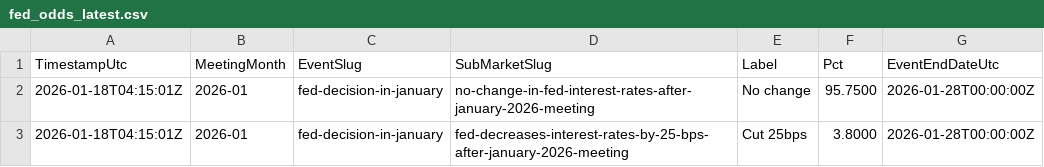
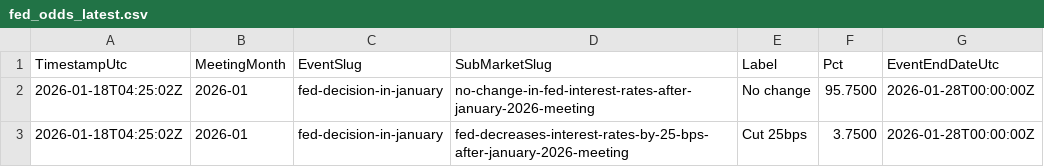
Before and after one commit to QaSH-data/econ-data, a CSV file: data/polymarket/fed_odds_latest.csv, drawn as a sheet.

Commit message:
auto: update data 2026-01-17T20:30:01

```diff
--- a/data/polymarket/fed_odds_latest.csv
+++ b/data/polymarket/fed_odds_latest.csv
@@ -1,3 +1,3 @@
 TimestampUtc,MeetingMonth,EventSlug,SubMarketSlug,Label,Pct,EventEndDateUtc
-2026-01-18T04:15:01Z,2026-01,fed-decision-in-january,no-change-in-fed-interest-rates-after-january-2026-meeting,No change,95.7500,2026-01-28T00:00:00Z
-2026-01-18T04:15:01Z,2026-01,fed-decision-in-january,fed-decreases-interest-rates-by-25-bps-after-january-2026-meeting,Cut 25bps,3.8000,2026-01-28T00:00:00Z
+2026-01-18T04:25:02Z,2026-01,fed-decision-in-january,no-change-in-fed-interest-rates-after-january-2026-meeting,No change,95.7500,2026-01-28T00:00:00Z
+2026-01-18T04:25:02Z,2026-01,fed-decision-in-january,fed-decreases-interest-rates-by-25-bps-after-january-2026-meeting,Cut 25bps,3.7500,2026-01-28T00:00:00Z
```
